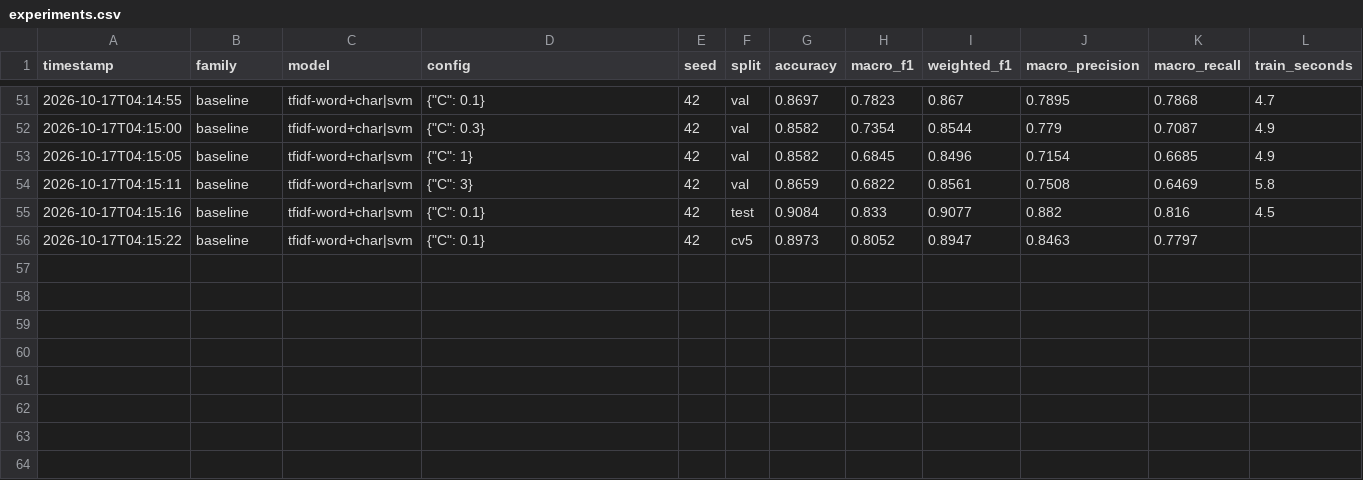
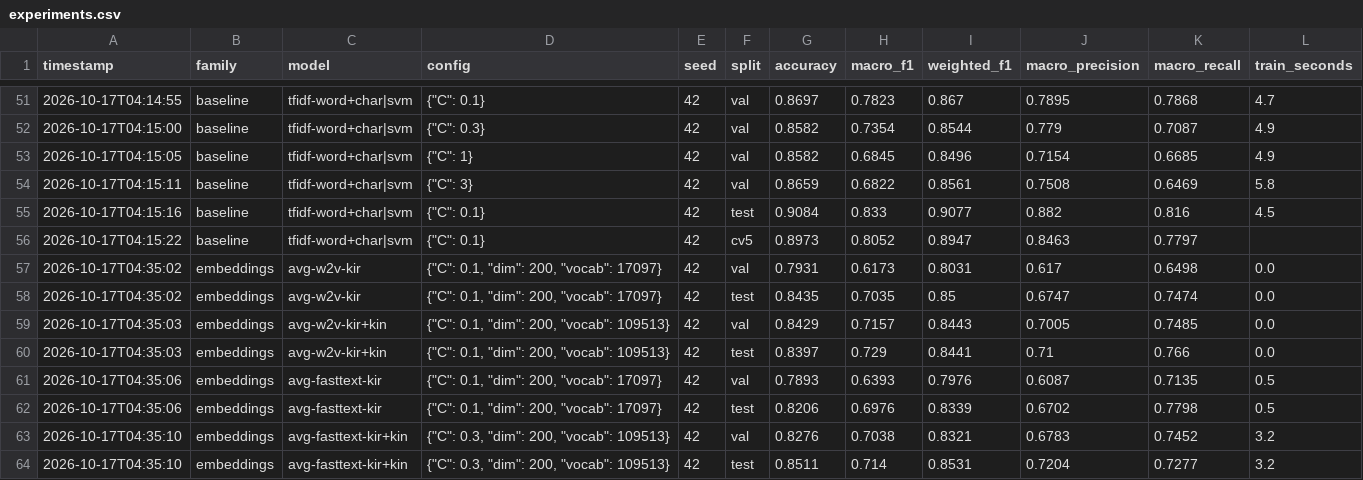
Before and after one commit to ReneNtabana/Summative, a CSV file: results/experiments.csv, drawn as a sheet; only a part is shown, gaps mark what is left out.

Commit message:
Add Word2Vec/FastText embeddings (Kirundi and Kirundi+Kinyarwanda), probe results, research notes

```diff
--- a/results/experiments.csv
+++ b/results/experiments.csv
@@ -56 +56,9 @@ timestamp,family,model,config,seed,split,accuracy,macro_f1,weighted_f1,macro_pre
 2026-10-17T04:15:22,baseline,tfidf-word+char|svm,"{""C"": 0.1}",42,cv5,0.8973,0.8052,0.8947,0.8463,0.7797,
+2026-10-17T04:35:02,embeddings,avg-w2v-kir,"{""C"": 0.1, ""dim"": 200, ""vocab"": 17097}",42,val,0.7931,0.6173,0.8031,0.617,0.6498,0.0
+2026-10-17T04:35:02,embeddings,avg-w2v-kir,"{""C"": 0.1, ""dim"": 200, ""vocab"": 17097}",42,test,0.8435,0.7035,0.85,0.6747,0.7474,0.0
+2026-10-17T04:35:03,embeddings,avg-w2v-kir+kin,"{""C"": 0.1, ""dim"": 200, ""vocab"": 109513}",42,val,0.8429,0.7157,0.8443,0.7005,0.7485,0.0
+2026-10-17T04:35:03,embeddings,avg-w2v-kir+kin,"{""C"": 0.1, ""dim"": 200, ""vocab"": 109513}",42,test,0.8397,0.729,0.8441,0.71,0.766,0.0
+2026-10-17T04:35:06,embeddings,avg-fasttext-kir,"{""C"": 0.1, ""dim"": 200, ""vocab"": 17097}",42,val,0.7893,0.6393,0.7976,0.6087,0.7135,0.5
+2026-10-17T04:35:06,embeddings,avg-fasttext-kir,"{""C"": 0.1, ""dim"": 200, ""vocab"": 17097}",42,test,0.8206,0.6976,0.8339,0.6702,0.7798,0.5
+2026-10-17T04:35:10,embeddings,avg-fasttext-kir+kin,"{""C"": 0.3, ""dim"": 200, ""vocab"": 109513}",42,val,0.8276,0.7038,0.8321,0.6783,0.7452,3.2
+2026-10-17T04:35:10,embeddings,avg-fasttext-kir+kin,"{""C"": 0.3, ""dim"": 200, ""vocab"": 109513}",42,test,0.8511,0.714,0.8531,0.7204,0.7277,3.2
```
Also changed, not shown: 4 other files.
